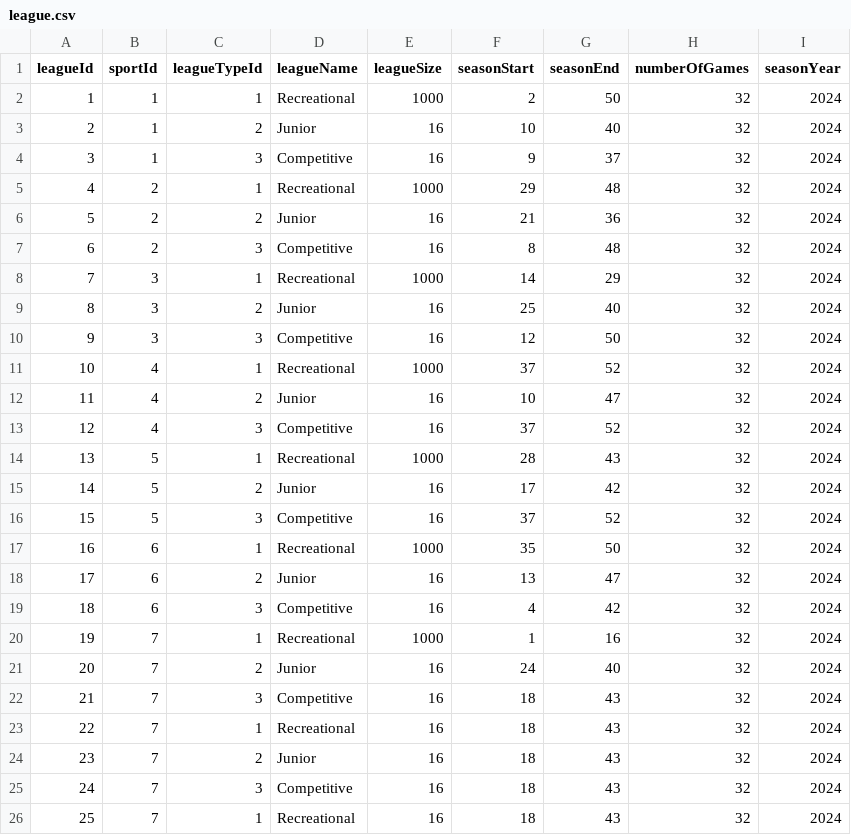
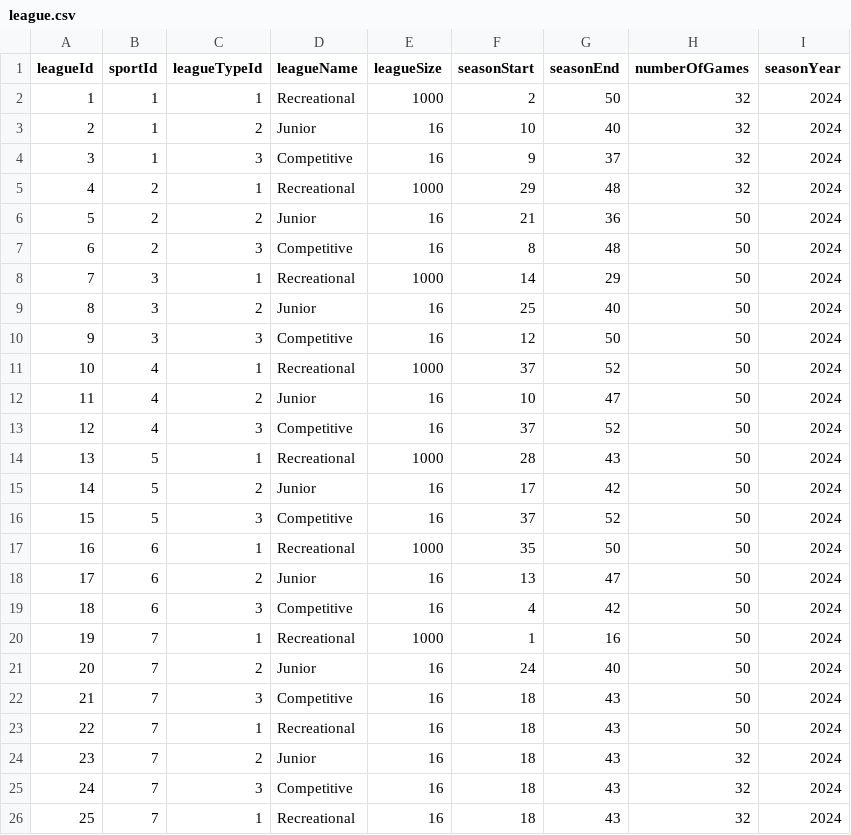
Before and after one commit to abdullahinor67/P4New, a CSV file: P4code-main-main/data/generated/league.csv, drawn as a sheet.

Commit message:
Update league.csv (some would have 50 games)

```diff
--- a/P4code-main-main/data/generated/league.csv
+++ b/P4code-main-main/data/generated/league.csv
@@ -5,20 +5,20 @@ leagueId,sportId,leagueTypeId,leagueName,leagueSize,seasonStart,seasonEnd,number
 4,2,1,Recreational,1000,29,48,32,2024
-5,2,2,Junior,16,21,36,32,2024
-6,2,3,Competitive,16,8,48,32,2024
-7,3,1,Recreational,1000,14,29,32,2024
-8,3,2,Junior,16,25,40,32,2024
-9,3,3,Competitive,16,12,50,32,2024
-10,4,1,Recreational,1000,37,52,32,2024
-11,4,2,Junior,16,10,47,32,2024
-12,4,3,Competitive,16,37,52,32,2024
-13,5,1,Recreational,1000,28,43,32,2024
-14,5,2,Junior,16,17,42,32,2024
-15,5,3,Competitive,16,37,52,32,2024
-16,6,1,Recreational,1000,35,50,32,2024
-17,6,2,Junior,16,13,47,32,2024
-18,6,3,Competitive,16,4,42,32,2024
-19,7,1,Recreational,1000,1,16,32,2024
-20,7,2,Junior,16,24,40,32,2024
-21,7,3,Competitive,16,18,43,32,2024
-22,7,1,Recreational,16,18,43,32,2024
+5,2,2,Junior,16,21,36,50,2024
+6,2,3,Competitive,16,8,48,50,2024
+7,3,1,Recreational,1000,14,29,50,2024
+8,3,2,Junior,16,25,40,50,2024
+9,3,3,Competitive,16,12,50,50,2024
+10,4,1,Recreational,1000,37,52,50,2024
+11,4,2,Junior,16,10,47,50,2024
+12,4,3,Competitive,16,37,52,50,2024
+13,5,1,Recreational,1000,28,43,50,2024
+14,5,2,Junior,16,17,42,50,2024
+15,5,3,Competitive,16,37,52,50,2024
+16,6,1,Recreational,1000,35,50,50,2024
+17,6,2,Junior,16,13,47,50,2024
+18,6,3,Competitive,16,4,42,50,2024
+19,7,1,Recreational,1000,1,16,50,2024
+20,7,2,Junior,16,24,40,50,2024
+21,7,3,Competitive,16,18,43,50,2024
+22,7,1,Recreational,16,18,43,50,2024
 23,7,2,Junior,16,18,43,32,2024
```
